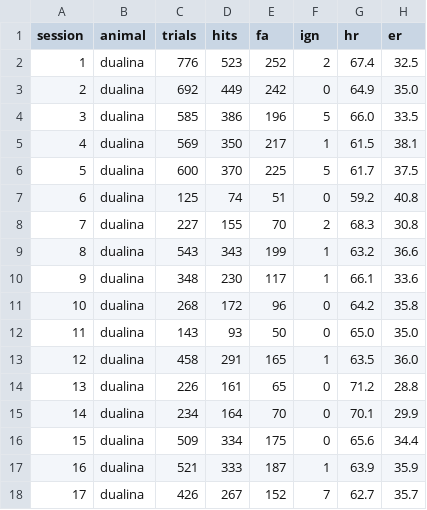
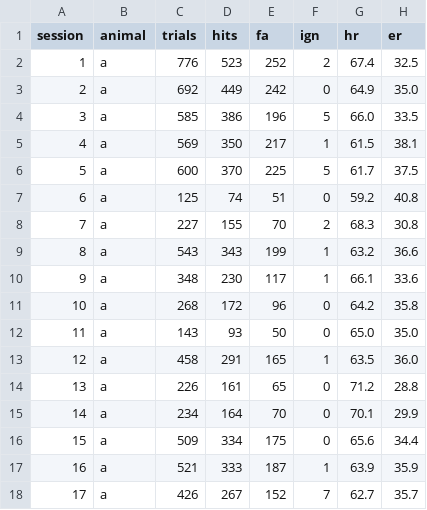
Before and after one commit to CHiP-Lab/mXBI, a CSV file: data/Figure_S2BD_data.csv, drawn as a sheet; only a part is shown; the diff names each change by its address in the sheet, - before the commit and + after, or states it on an @@ line.

Commit message:
Add files via upload

```diff
--- a/data/Figure_S2BD_data.csv
+++ b/data/Figure_S2BD_data.csv
-B2:B18 (animal): dualina
+B2:B18 (animal): a
```
